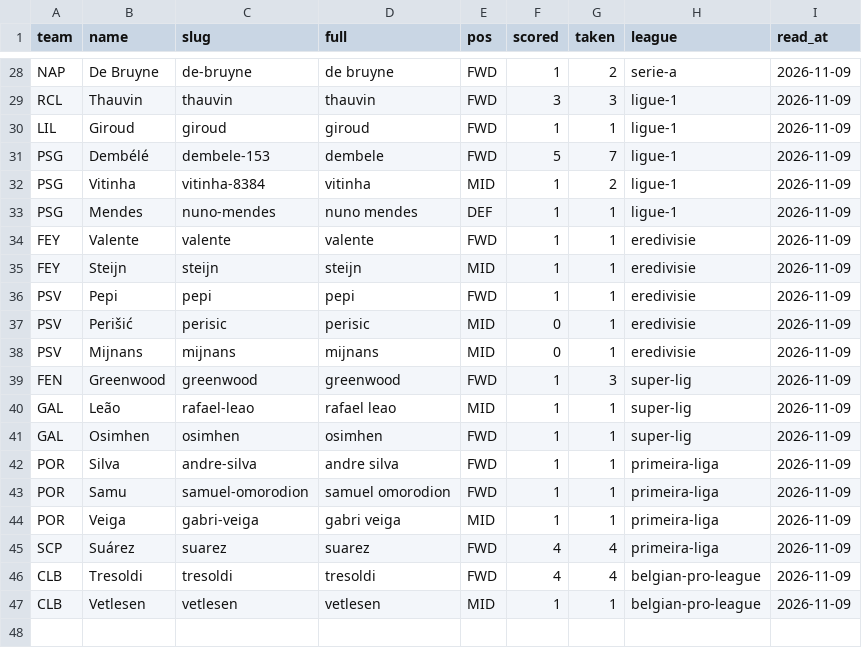
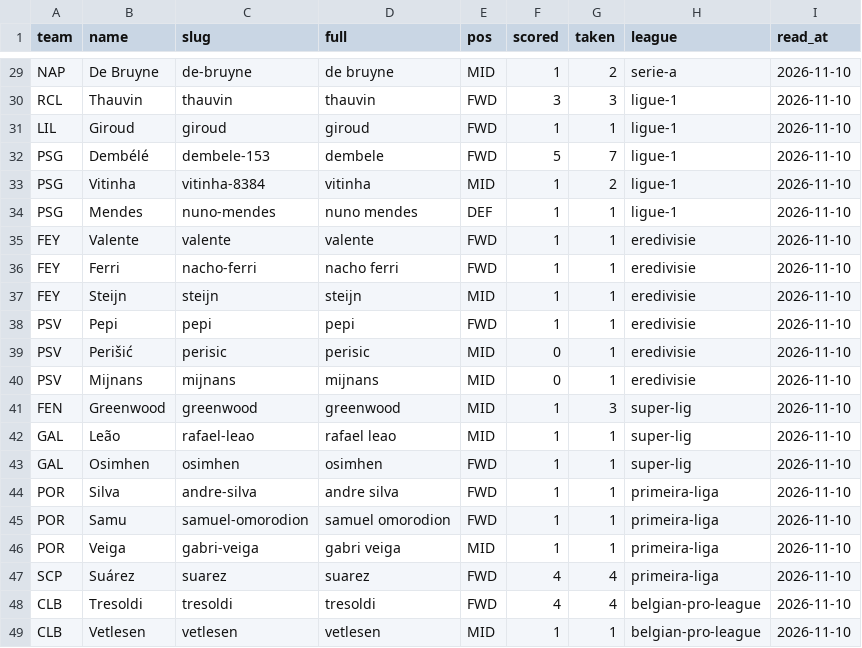
Before and after one commit to JustASudoNooB/ucl_fantasy_model, a CSV file: data/processed/penalty_takers.csv, drawn as a sheet; only a part is shown, gaps mark what is left out; addresses are those after the commit; the diff covers the shown part only; the diff names each change by its address in the sheet, - before the commit and + after, or states it on an @@ line.

```diff
--- a/data/processed/penalty_takers.csv
+++ b/data/processed/penalty_takers.csv
-E29 (pos): FWD
+E29 (pos): MID
-I29:I35 (read_at): 2026-11-09
+I29:I35 (read_at): 2026-11-10
+row 36: FEY | Ferri | nacho-ferri | nacho ferri | FWD | 1 | 1 | eredivisie | 2026-11-10
-I37:I49 (read_at): 2026-11-09
+I37:I49 (read_at): 2026-11-10
-E41 (pos): FWD
+E41 (pos): MID
```
Also changed, not shown: 1 added row and 29 edited cells elsewhere in this file, data/processed/domestic_form.csv, data/processed/feed_pre_md5.csv, 4 other files.
